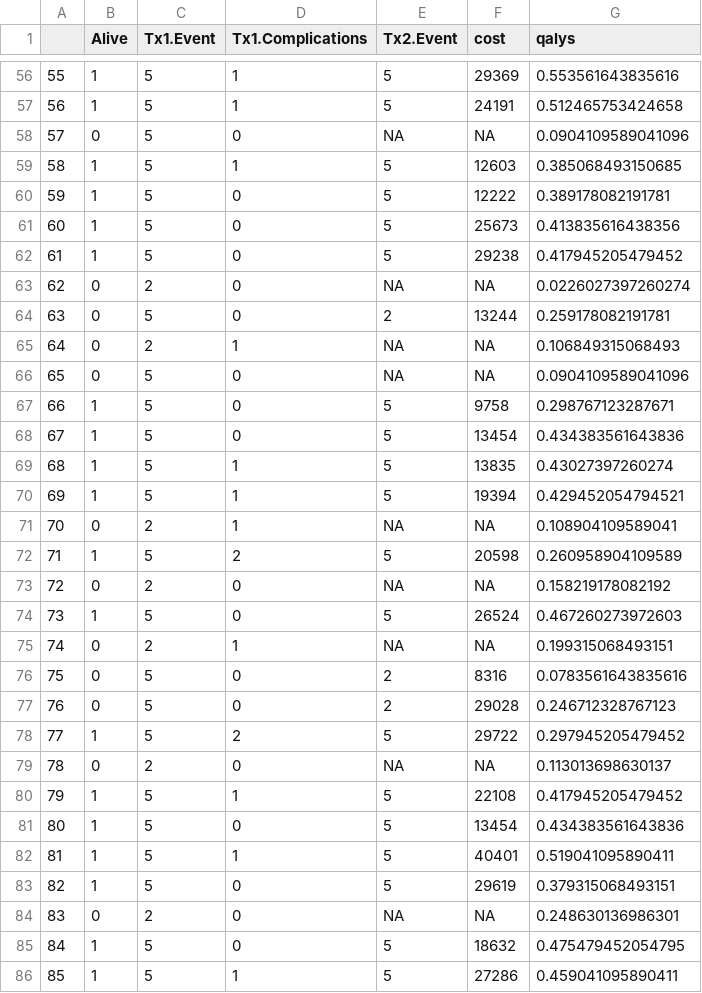
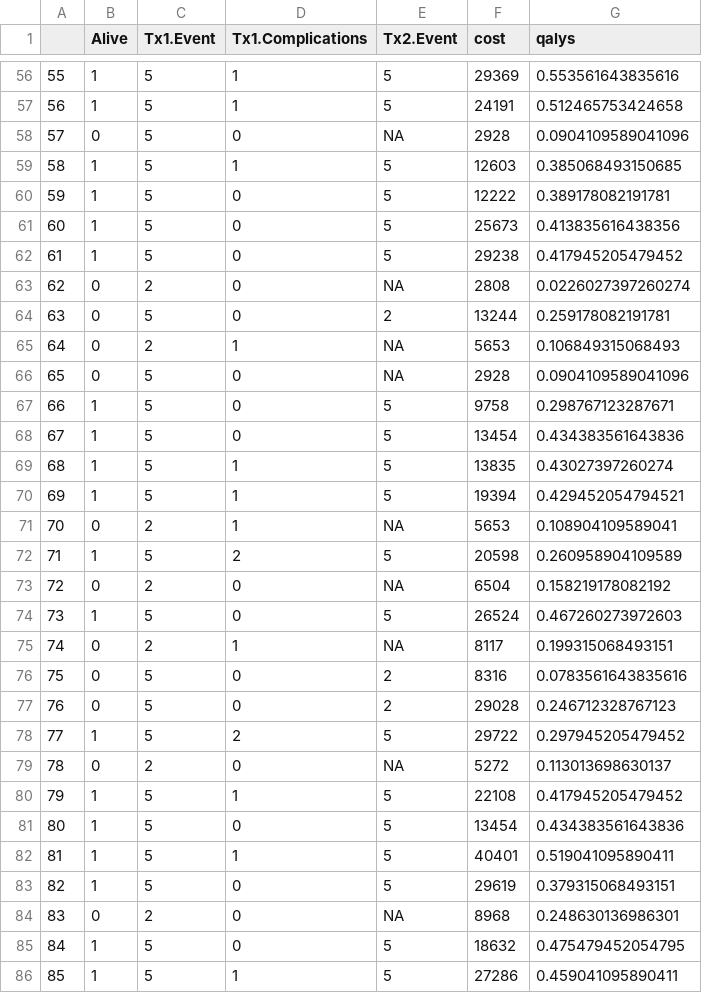
Before and after one commit to Alex-Bujorianu/ut-health-econ-modelling-q3, a CSV file: Data/exp-results-10000.csv, drawn as a sheet; only a part is shown, gaps mark what is left out; the diff covers the shown part only.

Commit message:
Finally fixed the NA costs problem in exp.sim! We forgot to initialise the times in the exp model, so when the costs function was called, Tx2.Time was NA and it returned NA.

```diff
--- a/Data/exp-results-10000.csv
+++ b/Data/exp-results-10000.csv
@@ -57,3 +57,3 @@
 "56",1,5,1,5,24191,0.512465753424658
-"57",0,5,0,NA,NA,0.0904109589041096
+"57",0,5,0,NA,2928,0.0904109589041096
 "58",1,5,1,5,12603,0.385068493150685
@@ -62,6 +62,6 @@
 "61",1,5,0,5,29238,0.417945205479452
-"62",0,2,0,NA,NA,0.0226027397260274
+"62",0,2,0,NA,2808,0.0226027397260274
 "63",0,5,0,2,13244,0.259178082191781
-"64",0,2,1,NA,NA,0.106849315068493
-"65",0,5,0,NA,NA,0.0904109589041096
+"64",0,2,1,NA,5653,0.106849315068493
+"65",0,5,0,NA,2928,0.0904109589041096
 "66",1,5,0,5,9758,0.298767123287671
@@ -70,7 +70,7 @@
 "69",1,5,1,5,19394,0.429452054794521
-"70",0,2,1,NA,NA,0.108904109589041
+"70",0,2,1,NA,5653,0.108904109589041
 "71",1,5,2,5,20598,0.260958904109589
-"72",0,2,0,NA,NA,0.158219178082192
+"72",0,2,0,NA,6504,0.158219178082192
 "73",1,5,0,5,26524,0.467260273972603
-"74",0,2,1,NA,NA,0.199315068493151
+"74",0,2,1,NA,8117,0.199315068493151
 "75",0,5,0,2,8316,0.0783561643835616
@@ -78,3 +78,3 @@
 "77",1,5,2,5,29722,0.297945205479452
-"78",0,2,0,NA,NA,0.113013698630137
+"78",0,2,0,NA,5272,0.113013698630137
 "79",1,5,1,5,22108,0.417945205479452
@@ -83,3 +83,3 @@
 "82",1,5,0,5,29619,0.379315068493151
-"83",0,2,0,NA,NA,0.248630136986301
+"83",0,2,0,NA,8968,0.248630136986301
 "84",1,5,0,5,18632,0.475479452054795
```
Also changed, not shown: 14 edited cells elsewhere in this file, 2 other files.
